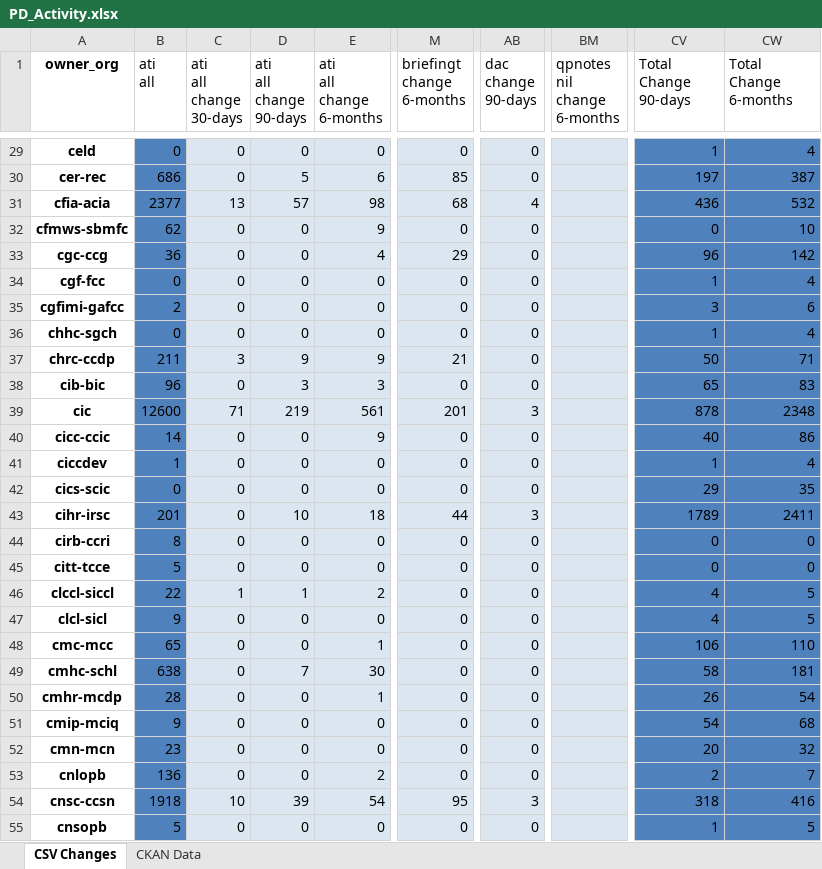
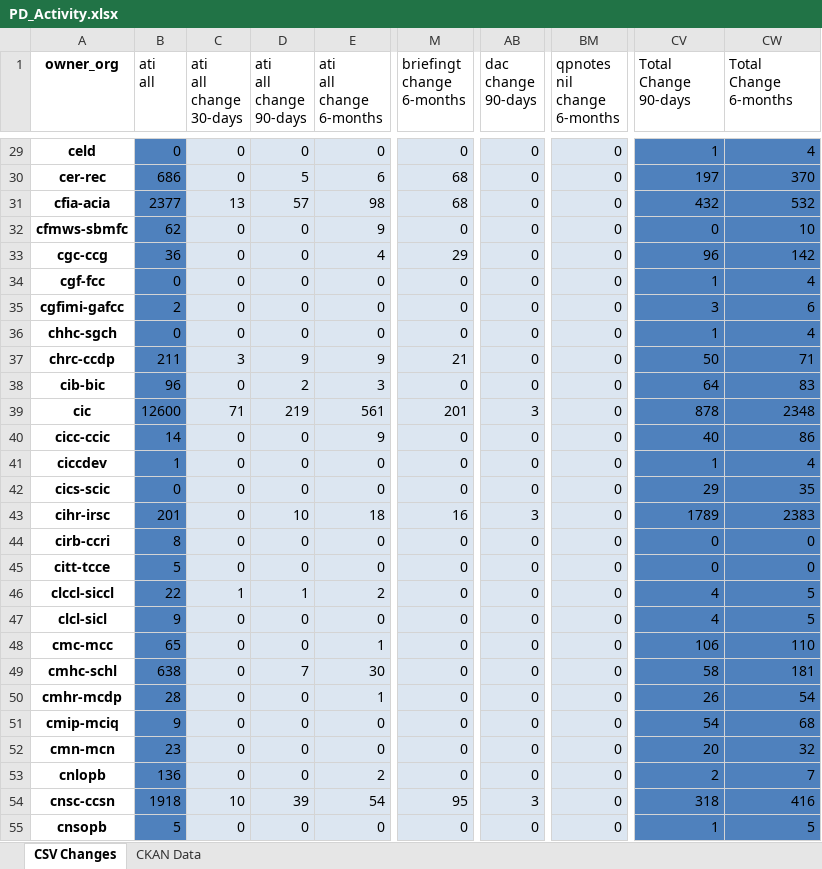
Before and after one commit to open-data/analytics-corporate-reporting, an Excel workbook: PD_CHANGES_RPT/PD_Activity.xlsx, sheet CSV Changes, drawn as a sheet; only a part is shown, gaps mark what is left out; values as stored, in another font and other column widths than the file's, no borders; the diff covers the shown part only; the diff names each change by its address in the sheet, - before the commit and + after, or states it on an @@ line.

```diff
--- a/PD_CHANGES_RPT/PD_Activity.xlsx (sheet CSV Changes)
+++ b/PD_CHANGES_RPT/PD_Activity.xlsx (sheet CSV Changes)
-BM29:BM55 (qpnotes nil change 6-months): (empty)
+BM29:BM55 (qpnotes nil change 6-months): 0
-M30 (briefingt change 6-months): 85
+M30 (briefingt change 6-months): 68
-CW30 (Total Change 6-months): 387
+CW30 (Total Change 6-months): 370
-AB31 (dac change 90-days): 4
+AB31 (dac change 90-days): 0
-CV31 (Total Change 90-days): 436
+CV31 (Total Change 90-days): 432
-D38 (ati all change 90-days): 3
+D38 (ati all change 90-days): 2
-CV38 (Total Change 90-days): 65
+CV38 (Total Change 90-days): 64
-M43 (briefingt change 6-months): 44
+M43 (briefingt change 6-months): 16
-CW43 (Total Change 6-months): 2411
+CW43 (Total Change 6-months): 2383
```
Also changed, not shown: 245 edited cells elsewhere in this sheet, 1 other file.
